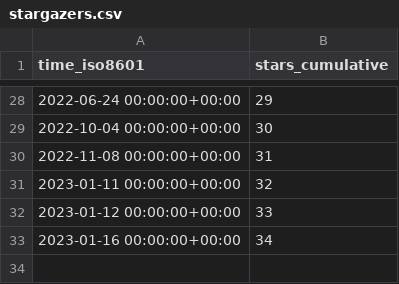
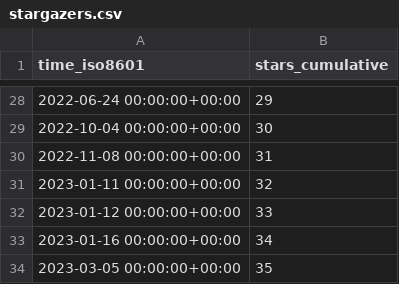
Before and after one commit to jongpie/NebulaQueryAndSearch, a CSV file: jongpie/NebulaQueryAndSearch/ghrs-data/stargazers.csv, drawn as a sheet; only a part is shown, gaps mark what is left out; the diff names each change by its address in the sheet, - before the commit and + after, or states it on an @@ line.

```diff
--- a/jongpie/NebulaQueryAndSearch/ghrs-data/stargazers.csv
+++ b/jongpie/NebulaQueryAndSearch/ghrs-data/stargazers.csv
+row 34: 2023-03-05 00:00:00+00:00 | 35
```
